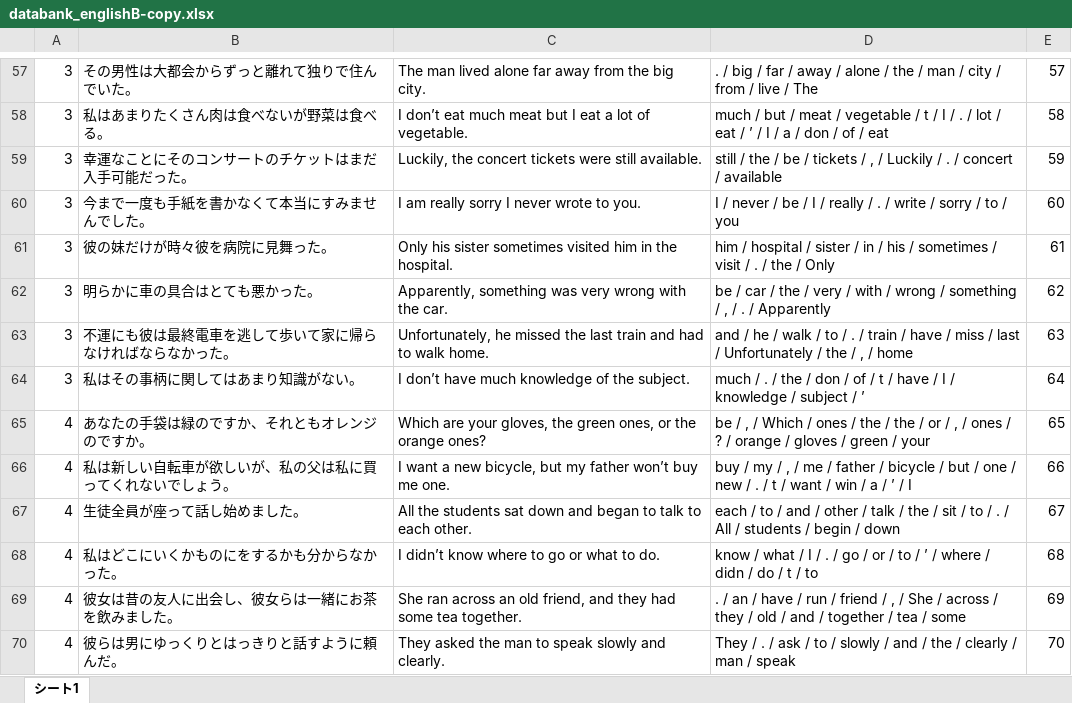
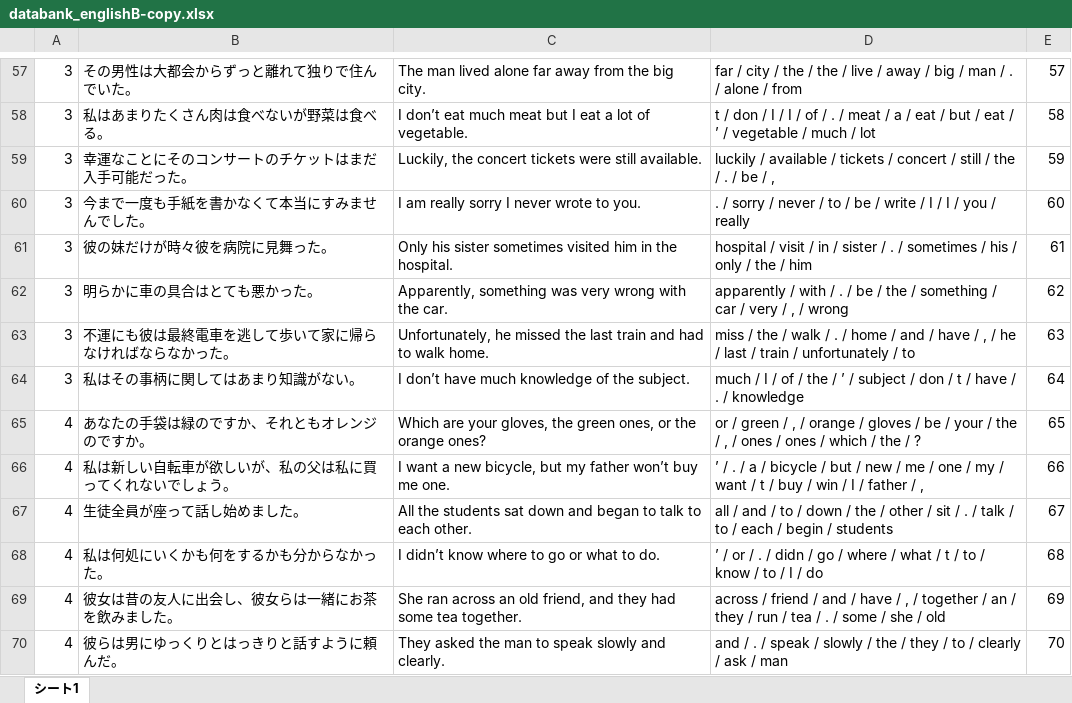
Before and after one commit to EbinaKai/englishb_autocreator, an Excel workbook: databank_englishB-copy.xlsx, sheet シート1, drawn as a sheet; only a part is shown, gaps mark what is left out; values as stored, in another font and other column widths than the file's, no borders; the diff covers the shown part only; the diff names each change by its address in the sheet, - before the commit and + after, or states it on an @@ line.

```diff
--- a/databank_englishB-copy.xlsx (sheet シート1)
+++ b/databank_englishB-copy.xlsx (sheet シート1)
-D57: . / big / far / away / alone / the / man / city / from / live / The
+D57: far / city / the / the / live / away / big / man / . / alone / from
-D58: much / but / meat / vegetable / t / I / . / lot / eat / ’ / I / a / don / of / eat
+D58: t / don / I / I / of / . / meat / a / eat / but / eat / ’ / vegetable / much / lot
-D59: still / the / be / tickets / , / Luckily / . / concert / available
+D59: luckily / available / tickets / concert / still / the / . / be / ,
-D60: I / never / be / I / really / . / write / sorry / to / you
+D60: . / sorry / never / to / be / write / I / I / you / really
-D61: him / hospital / sister / in / his / sometimes / visit / . / the / Only
+D61: hospital / visit / in / sister / . / sometimes / his / only / the / him
-D62: be / car / the / very / with / wrong / something / , / . / Apparently
+D62: apparently / with / . / be / the / something / car / very / , / wrong
-D63: and / he / walk / to / . / train / have / miss / last / Unfortunately / the / , / home
+D63: miss / the / walk / . / home / and / have / , / he / last / train / unfortunately / to
-D64: much / . / the / don / of / t / have / I / knowledge / subject / ’
+D64: much / I / of / the / ’ / subject / don / t / have / . / knowledge
-D65: be / , / Which / ones / the / the / or / , / ones / ? / orange / gloves / green / your
+D65: or / green / , / orange / gloves / be / your / the / , / ones / ones / which / the / ?
-D66: buy / my / , / me / father / bicycle / but / one / new / . / t / want / win / a / ’ / I
+D66: ’ / . / a / bicycle / but / new / me / one / my / want / t / buy / win / I / father / ,
-D67: each / to / and / other / talk / the / sit / to / . / All / students / begin / down
+D67: all / and / to / down / the / other / sit / . / talk / to / each / begin / students
-B68: 私はどこにいくかものにをするかも分からなかった。
+B68: 私は何処にいくかも何をするかも分からなかった。
-D68: know / what / I / . / go / or / to / ’ / where / didn / do / t / to
+D68: ’ / or / . / didn / go / where / what / t / to / know / to / I / do
-D69: . / an / have / run / friend / , / She / across / they / old / and / together / tea / some
+D69: across / friend / and / have / , / together / an / they / run / tea / . / some / she / old
-D70: They / . / ask / to / slowly / and / the / clearly / man / speak
+D70: and / . / speak / slowly / the / they / to / clearly / ask / man
```
Also changed, not shown: 167 edited cells elsewhere in this sheet, databank_englishB.xlsx, 6 other files.
